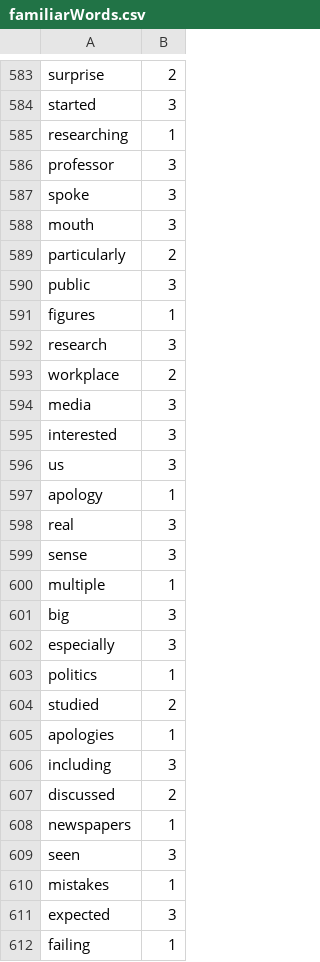
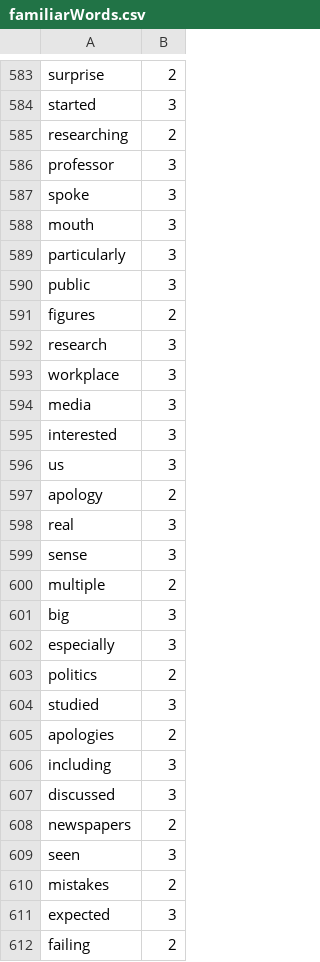
Before and after one commit to Elon-Mao/dictation, a CSV file: public/familiarWords.csv, drawn as a sheet; only a part is shown, gaps mark what is left out; the diff covers the shown part only.

```diff
--- a/public/familiarWords.csv
+++ b/public/familiarWords.csv
@@ -584,3 +584,3 @@ surprise,2,
 started,3,
-researching,1,
+researching,2,
 professor,3,
@@ -588,7 +588,7 @@ spoke,3,
 mouth,3,
-particularly,2,
+particularly,3,
 public,3,
-figures,1,
+figures,2,
 research,3,
-workplace,2,
+workplace,3,
 media,3,
@@ -596,17 +596,17 @@ interested,3,
 us,3,
-apology,1,
+apology,2,
 real,3,
 sense,3,
-multiple,1,
+multiple,2,
 big,3,
 especially,3,
-politics,1,
-studied,2,
-apologies,1,
+politics,2,
+studied,3,
+apologies,2,
 including,3,
-discussed,2,
-newspapers,1,
+discussed,3,
+newspapers,2,
 seen,3,
-mistakes,1,
+mistakes,2,
 expected,3,
-failing,1,
+failing,2,
```
Also changed, not shown: 23 added rows, 1 removed row and 32 edited cells elsewhere in this file, 1 other file.
